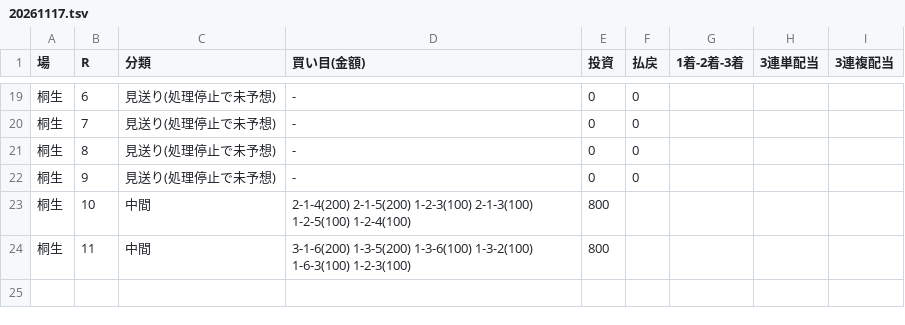
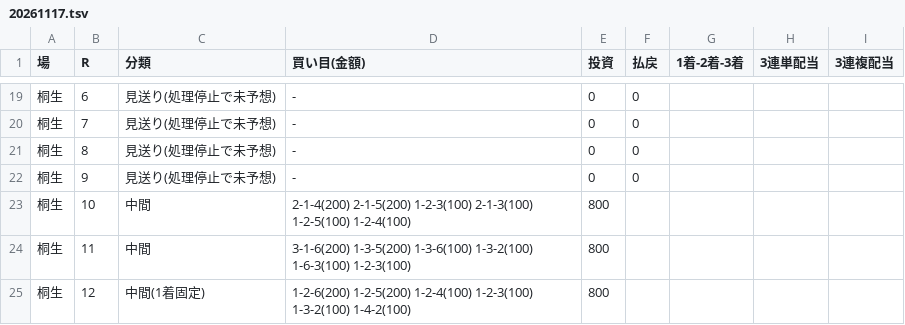
Before and after one commit to 777peipeipei-cmd/777reposi, a TSV file: notes/picks/20261117.tsv, drawn as a sheet; only a part is shown, gaps mark what is left out; the diff names each change by its address in the sheet, - before the commit and + after, or states it on an @@ line.

```diff
--- a/notes/picks/20261117.tsv
+++ b/notes/picks/20261117.tsv
+row 25: 桐生 | 12 | 中間(1着固定) | 1-2-6(200) 1-2-5(200) 1-2-4(100) 1-2-3(100) 1-3-2(100) 1-4-2(100) | 800
```
